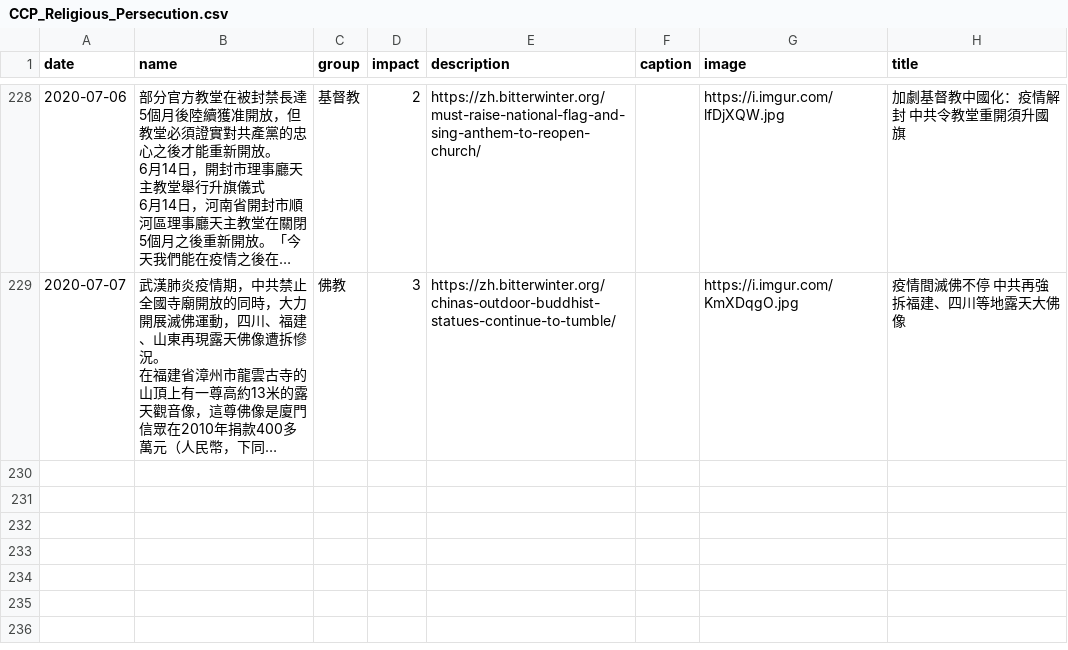
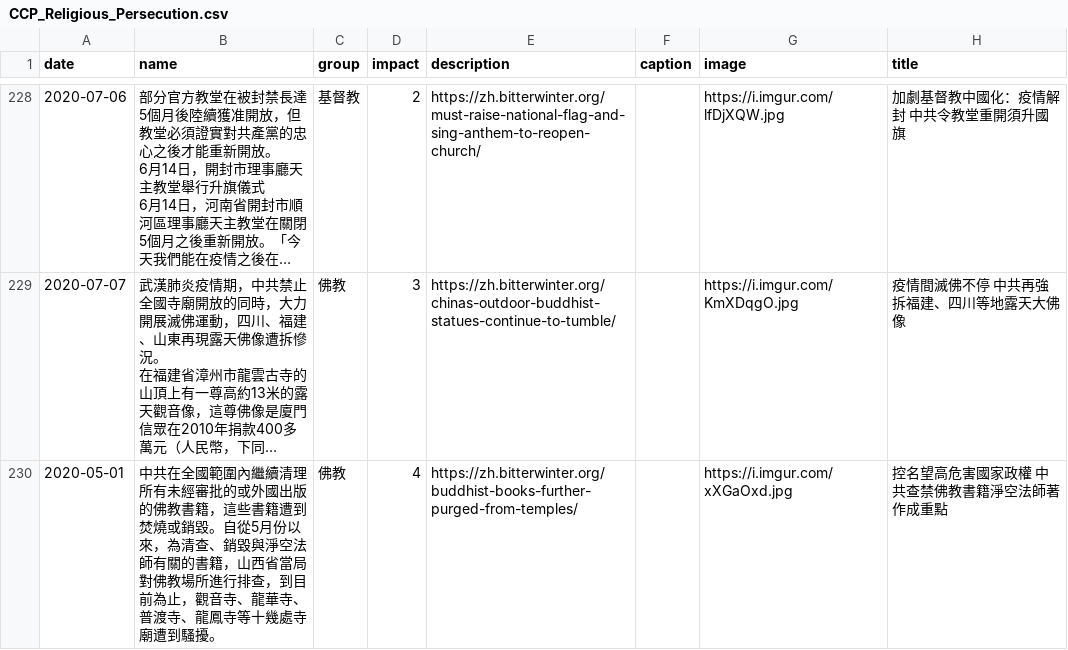
Before and after one commit to chinatimeline/chinatimeline.github.io, a CSV file: _data/csv/CCP_Religious_Persecution.csv, drawn as a sheet; only a part is shown, gaps mark what is left out; long unchanged cells end in …; the diff names each change by its address in the sheet, - before the commit and + after, or states it on an @@ line.

```diff
--- a/_data/csv/CCP_Religious_Persecution.csv
+++ b/_data/csv/CCP_Religious_Persecution.csv
+row 230: 2020-05-01 | 中共在全國範圍內繼續清理所有未經審批的或外國出版的佛教書籍，這些書籍遭到焚燒或銷毀。自從5月份以來，為清查、銷毀與淨空法師有關的書籍，山西省當局對佛教場所進行排查，到目前為止，觀音寺、龍華寺、普渡寺、龍鳳寺等十幾處寺廟遭到騷擾。 | 佛教 | 4 | https://zh.bitterwinter.org/buddhist-books-further-purged-from-temples/ |  | https://i.imgur.com/xXGaOxd.jpg | 控名望高危害國家政權 中共查禁佛教書籍淨空法師著作成重點
```
Also changed, not shown: _data/csv/CCP_Ideology_Events.csv, 4 other files.
